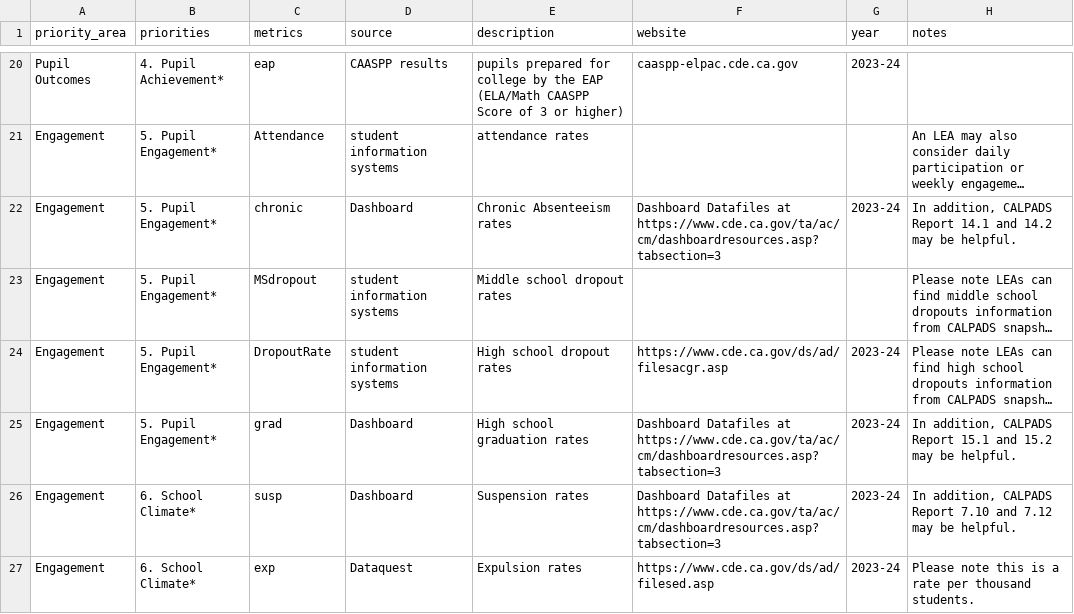
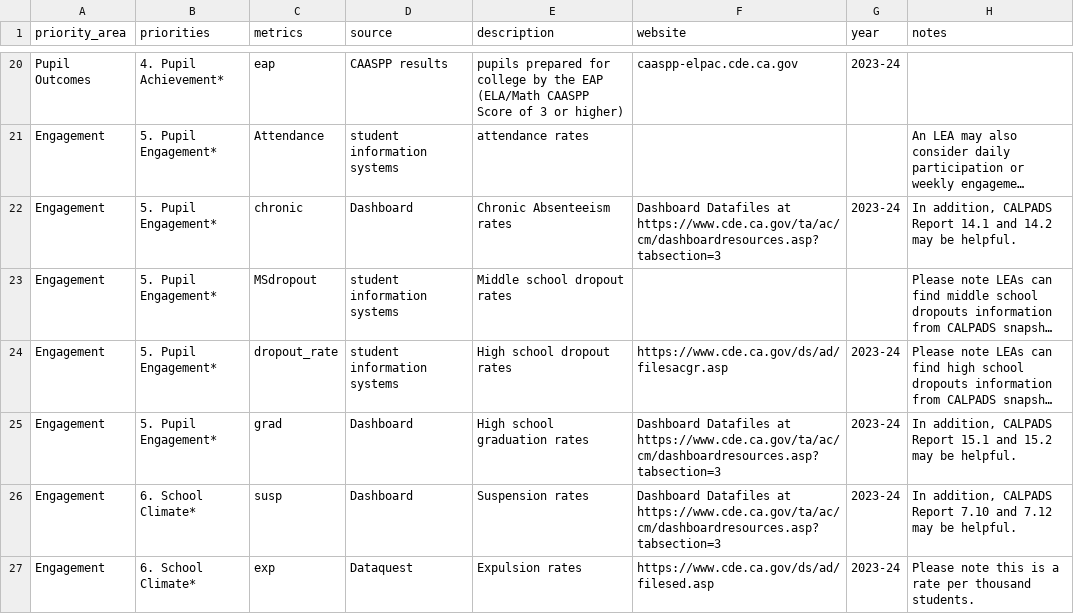
Before and after one commit to dobrowski/LCAPmetrics, a CSV file: metrics.csv, drawn as a sheet; only a part is shown, gaps mark what is left out; long unchanged cells end in …; the diff names each change by its address in the sheet, - before the commit and + after, or states it on an @@ line.

```diff
--- a/metrics.csv
+++ b/metrics.csv
-C24 (metrics): DropoutRate
+C24 (metrics): dropout_rate
```
Also changed, not shown: 5 other files.
